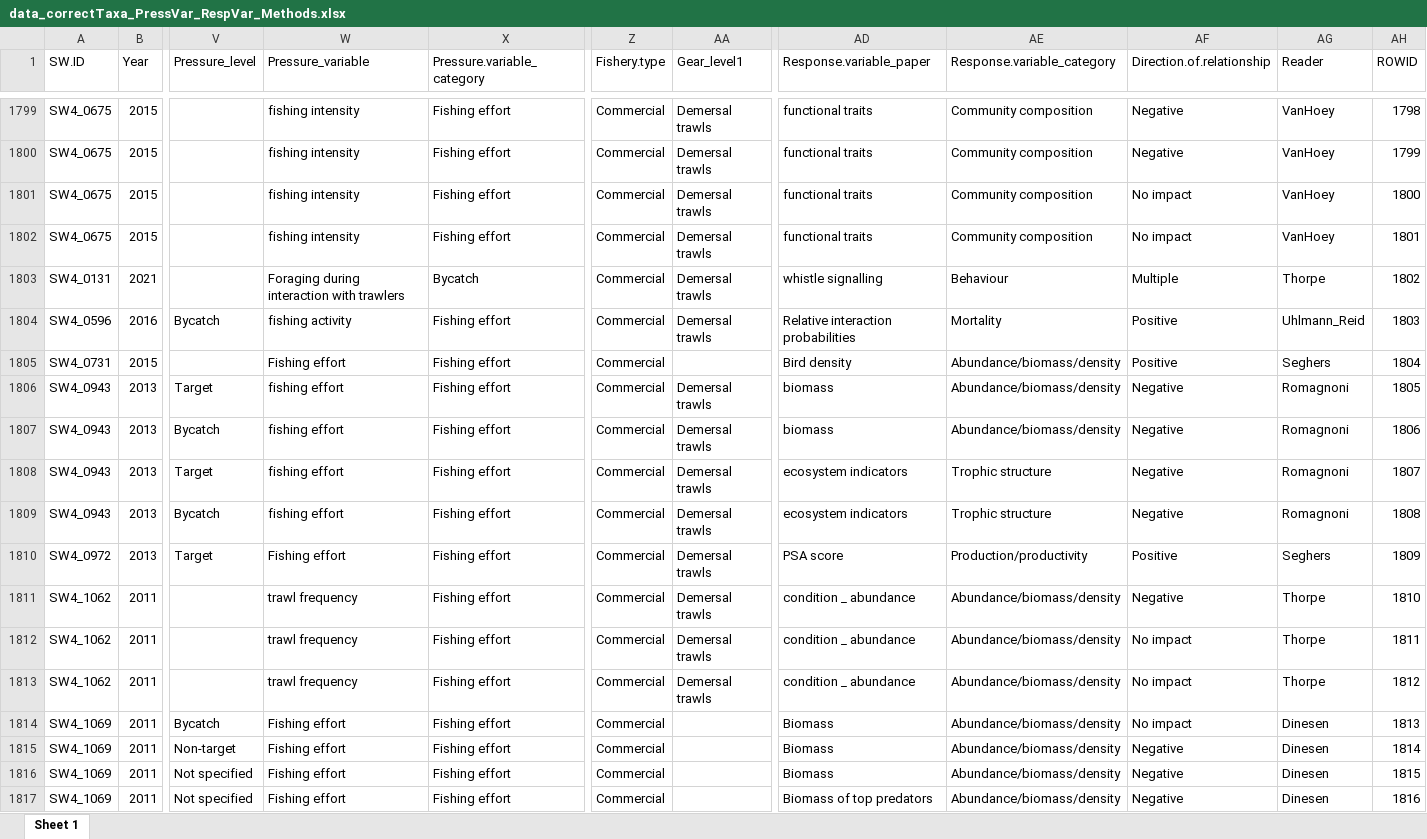
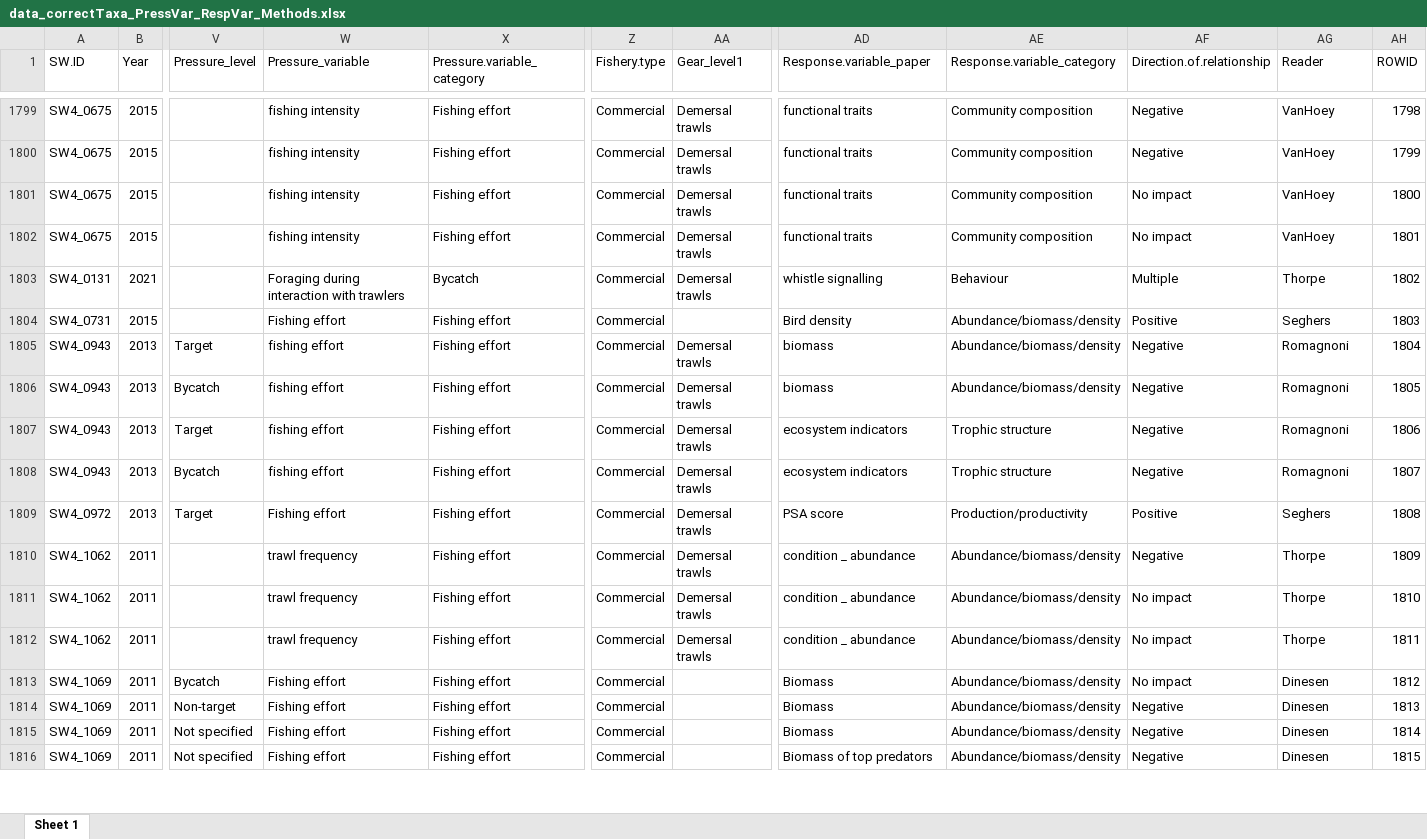
Before and after one commit to ices-tools-dev/SEAwise, an Excel workbook: Systematic Reviews/Analysis Task 4.1/Routput/data_correctTaxa_PressVar_RespVar_Methods.xlsx, sheet Sheet 1, drawn as a sheet; only a part is shown, gaps mark what is left out; values as stored, in another font and other column widths than the file's, no borders; removed rows and columns are numbered as before the commit, all else as after; rows hold the shown columns only; the diff covers the shown part only; the diff names each change by its address in the sheet, - before the commit and + after, or states it on an @@ line.

```diff
--- a/Systematic Reviews/Analysis Task 4.1/Routput/data_correctTaxa_PressVar_RespVar_Methods.xlsx (sheet Sheet 1)
+++ b/Systematic Reviews/Analysis Task 4.1/Routput/data_correctTaxa_PressVar_RespVar_Methods.xlsx (sheet Sheet 1)
-row 1804: SW4_0596 | 2016 | Bycatch | fishing activity | Fishing effort | Commercial | Demersal trawls | Relative interaction probabilities | Mortality | Positive | Uhlmann_Reid | 1803
-AH1804 (ROWID): 1804
+AH1804 (ROWID): 1803
-AH1805 (ROWID): 1805
+AH1805 (ROWID): 1804
-AH1806 (ROWID): 1806
+AH1806 (ROWID): 1805
-AH1807 (ROWID): 1807
+AH1807 (ROWID): 1806
-AH1808 (ROWID): 1808
+AH1808 (ROWID): 1807
-AH1809 (ROWID): 1809
+AH1809 (ROWID): 1808
-AH1810 (ROWID): 1810
+AH1810 (ROWID): 1809
-AH1811 (ROWID): 1811
+AH1811 (ROWID): 1810
-AH1812 (ROWID): 1812
+AH1812 (ROWID): 1811
-AH1813 (ROWID): 1813
+AH1813 (ROWID): 1812
-AH1814 (ROWID): 1814
+AH1814 (ROWID): 1813
-AH1815 (ROWID): 1815
+AH1815 (ROWID): 1814
-AH1816 (ROWID): 1816
+AH1816 (ROWID): 1815
```
Also changed, not shown: 60 edited cells elsewhere in this sheet, Systematic Reviews/Analysis Task 4.1/Routput/Manuscript/bycatch case study/bycatch case study dataset.xlsx, Systematic Reviews/Analysis Task 4.1/Routput/data_AllScreened_correctTaxa_PressVar_RespVar.xlsx, 40 other files.
